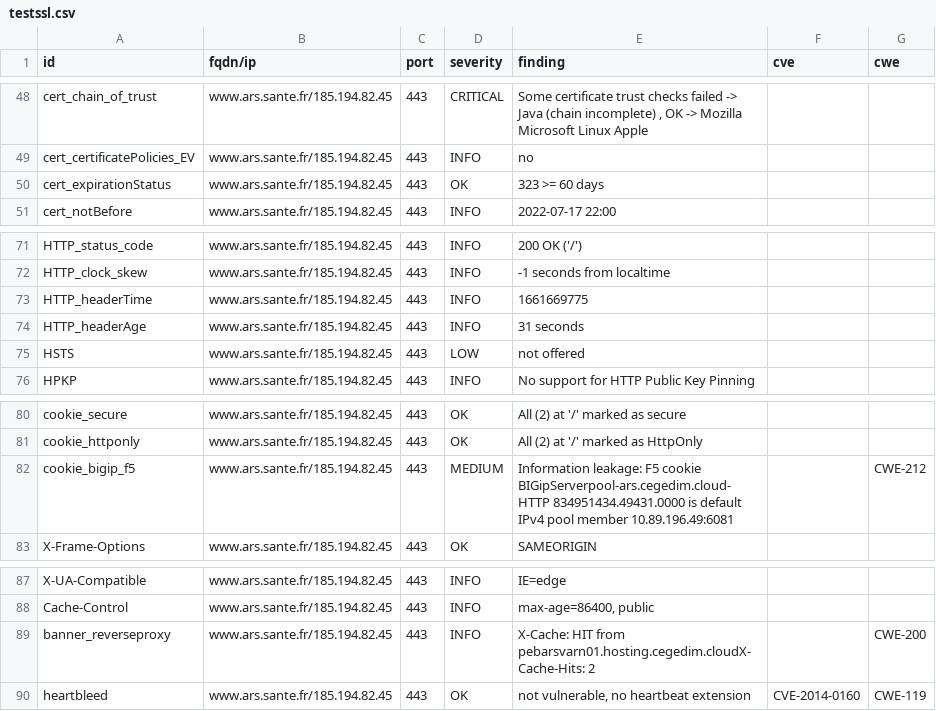
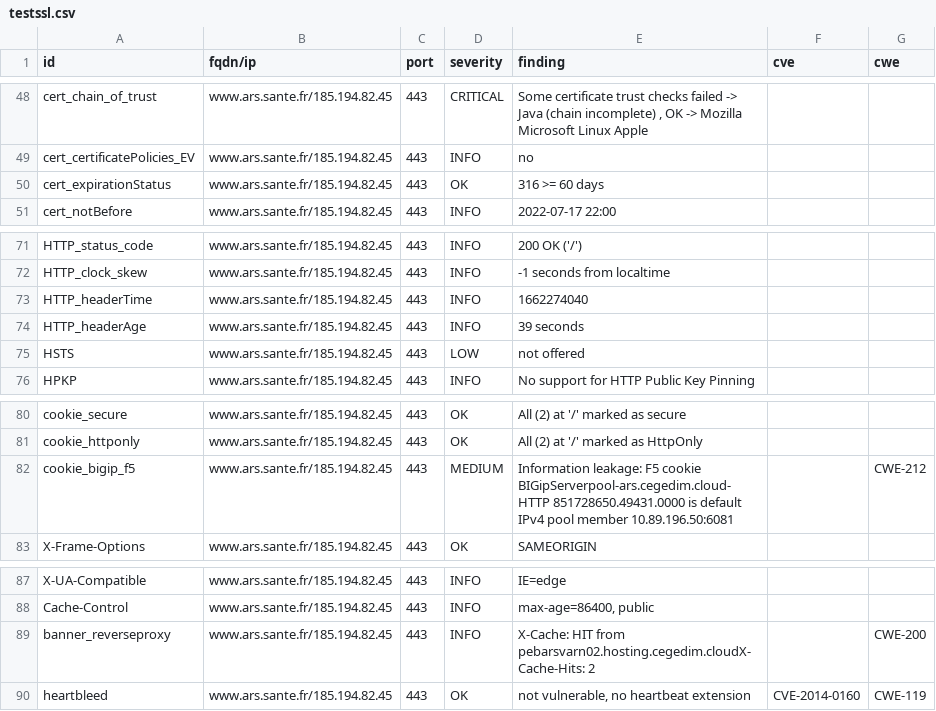
Before and after one commit to SocialGouv/dnum-dashboard, a CSV file: results/aHR0cHM6Ly93d3cuYXJzLnNhbnRlLmZy/testssl.csv, drawn as a sheet; only a part is shown, gaps mark what is left out.

Commit message:
update: https://www.ars.sante.fr

```diff
--- a/results/aHR0cHM6Ly93d3cuYXJzLnNhbnRlLmZy/testssl.csv
+++ b/results/aHR0cHM6Ly93d3cuYXJzLnNhbnRlLmZy/testssl.csv
@@ -49,3 +49,3 @@
 "cert_certificatePolicies_EV","www.ars.sante.fr/185.194.82.45","443","INFO","no","",""
-"cert_expirationStatus","www.ars.sante.fr/185.194.82.45","443","OK","323 >= 60 days","",""
+"cert_expirationStatus","www.ars.sante.fr/185.194.82.45","443","OK","316 >= 60 days","",""
 "cert_notBefore","www.ars.sante.fr/185.194.82.45","443","INFO","2022-07-17 22:00","",""
@@ -72,4 +72,4 @@
 "HTTP_clock_skew","www.ars.sante.fr/185.194.82.45","443","INFO","-1 seconds from localtime","",""
-"HTTP_headerTime","www.ars.sante.fr/185.194.82.45","443","INFO","1661669775","",""
-"HTTP_headerAge","www.ars.sante.fr/185.194.82.45","443","INFO","31 seconds","",""
+"HTTP_headerTime","www.ars.sante.fr/185.194.82.45","443","INFO","1662274040","",""
+"HTTP_headerAge","www.ars.sante.fr/185.194.82.45","443","INFO","39 seconds","",""
 "HSTS","www.ars.sante.fr/185.194.82.45","443","LOW","not offered","",""
@@ -81,3 +81,3 @@
 "cookie_httponly","www.ars.sante.fr/185.194.82.45","443","OK","All (2) at '/' marked as HttpOnly","",""
-"cookie_bigip_f5","www.ars.sante.fr/185.194.82.45","443","MEDIUM","Information leakage: F5 cookie BIGipServerpool-ars.cegedim.cloud-HTTP 834951434.49431.0000 is default IPv4 pool member 10.89.196.49:6081","","CWE-212"
+"cookie_bigip_f5","www.ars.sante.fr/185.194.82.45","443","MEDIUM","Information leakage: F5 cookie BIGipServerpool-ars.cegedim.cloud-HTTP 851728650.49431.0000 is default IPv4 pool member 10.89.196.50:6081","","CWE-212"
 "X-Frame-Options","www.ars.sante.fr/185.194.82.45","443","OK","SAMEORIGIN","",""
@@ -88,3 +88,3 @@
 "Cache-Control","www.ars.sante.fr/185.194.82.45","443","INFO","max-age=86400, public","",""
-"banner_reverseproxy","www.ars.sante.fr/185.194.82.45","443","INFO","X-Cache: HIT from pebarsvarn01.hosting.cegedim.cloudX-Cache-Hits: 2","","CWE-200"
+"banner_reverseproxy","www.ars.sante.fr/185.194.82.45","443","INFO","X-Cache: HIT from pebarsvarn02.hosting.cegedim.cloudX-Cache-Hits: 2","","CWE-200"
 "heartbleed","www.ars.sante.fr/185.194.82.45","443","OK","not vulnerable, no heartbeat extension","CVE-2014-0160","CWE-119"
```
Also changed, not shown: 7 other files.
